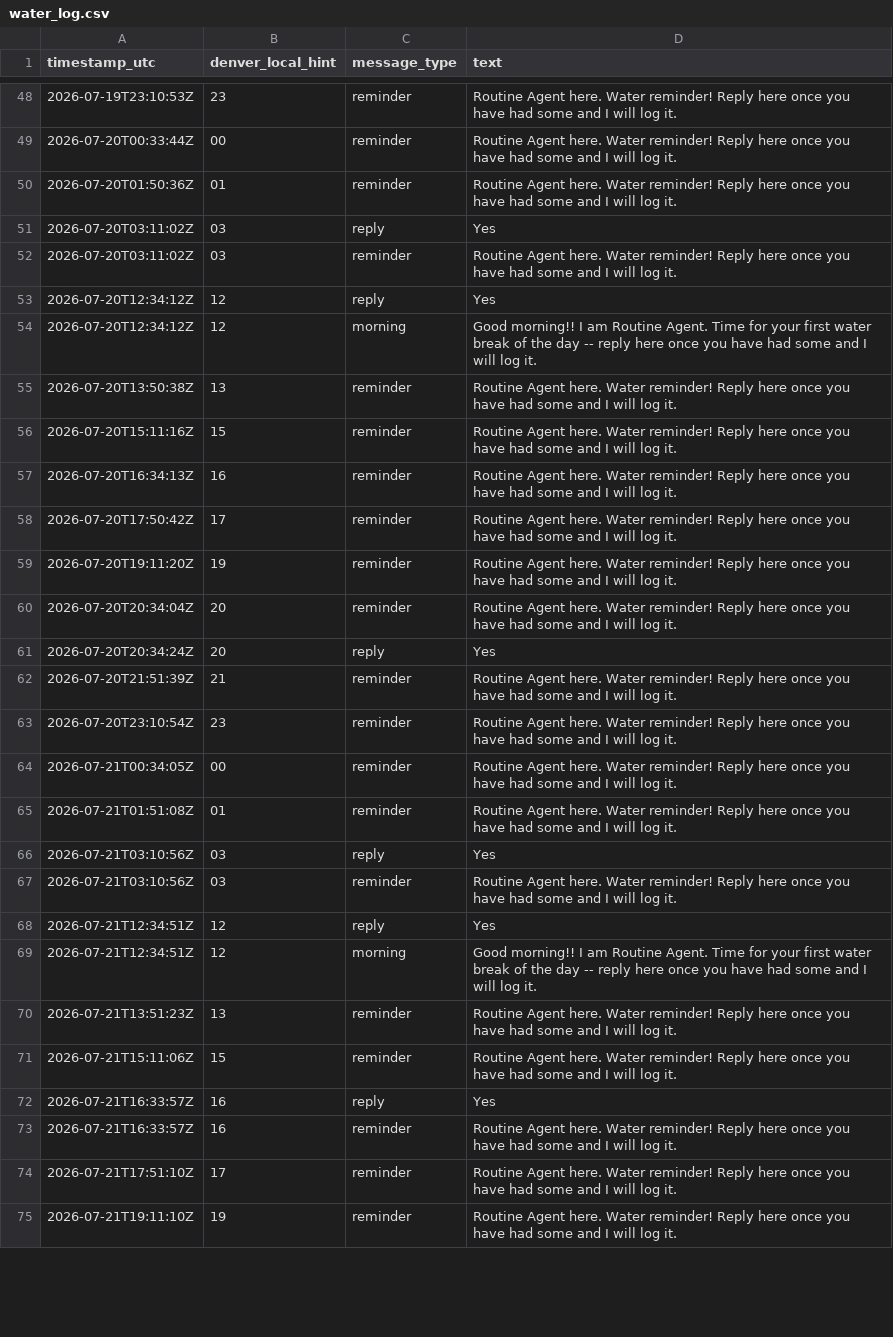
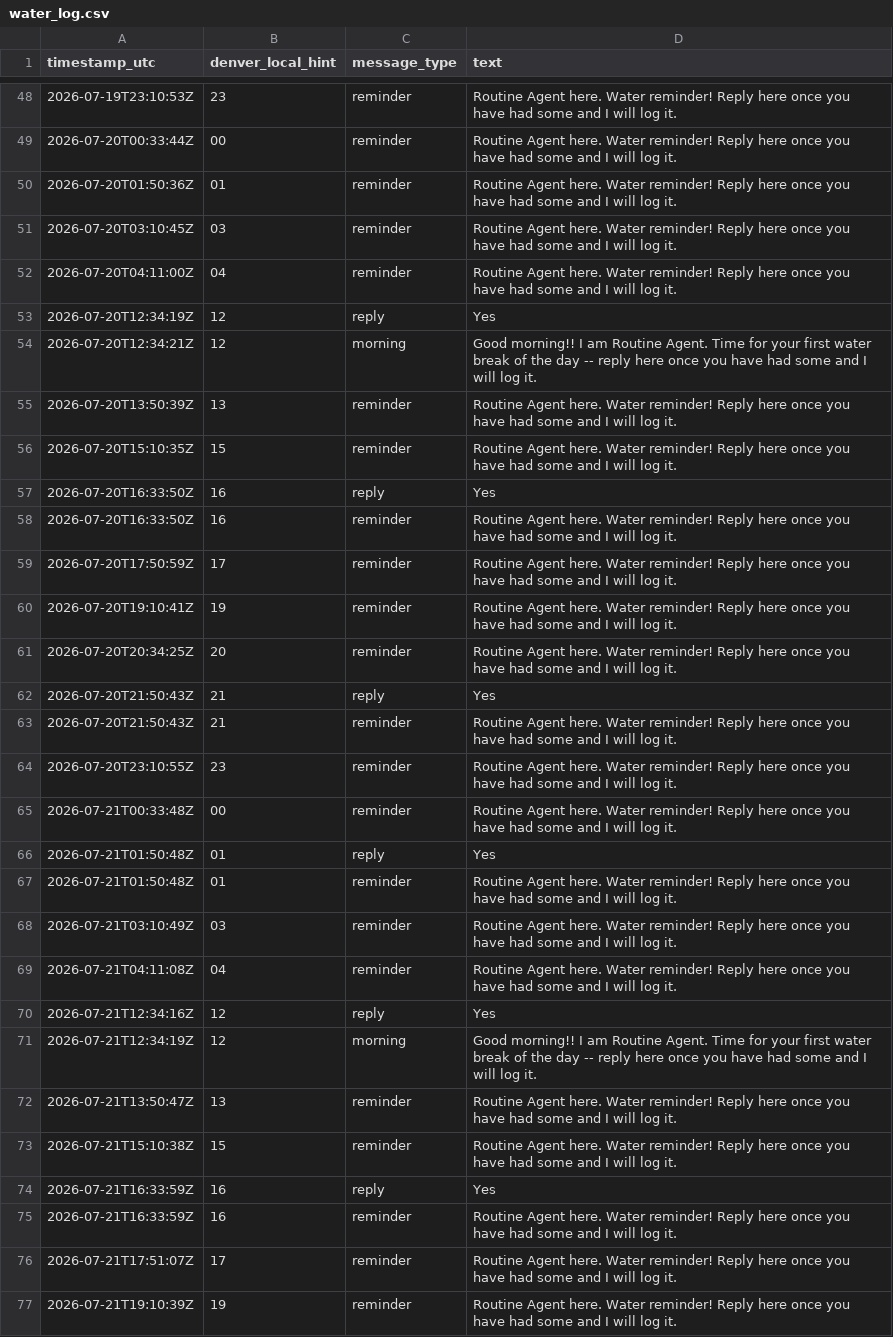
Before and after one commit to astramindsapp-oss/testagent, a CSV file: water_log.csv, drawn as a sheet; only a part is shown, gaps mark what is left out; the diff covers the shown part only.

```diff
--- a/water_log.csv
+++ b/water_log.csv
@@ -50,26 +50,28 @@ timestamp_utc,denver_local_hint,message_type,text
 2026-07-20T01:50:36Z,01,reminder,"Routine Agent here. Water reminder! Reply here once you have had some and I will log it."
-2026-07-20T03:11:02Z,03,reply,"Yes"
-2026-07-20T03:11:02Z,03,reminder,"Routine Agent here. Water reminder! Reply here once you have had some and I will log it."
-2026-07-20T12:34:12Z,12,reply,"Yes"
-2026-07-20T12:34:12Z,12,morning,"Good morning!! I am Routine Agent. Time for your first water break of the day -- reply here once you have had some and I will log it."
-2026-07-20T13:50:38Z,13,reminder,"Routine Agent here. Water reminder! Reply here once you have had some and I will log it."
-2026-07-20T15:11:16Z,15,reminder,"Routine Agent here. Water reminder! Reply here once you have had some and I will log it."
-2026-07-20T16:34:13Z,16,reminder,"Routine Agent here. Water reminder! Reply here once you have had some and I will log it."
-2026-07-20T17:50:42Z,17,reminder,"Routine Agent here. Water reminder! Reply here once you have had some and I will log it."
-2026-07-20T19:11:20Z,19,reminder,"Routine Agent here. Water reminder! Reply here once you have had some and I will log it."
-2026-07-20T20:34:04Z,20,reminder,"Routine Agent here. Water reminder! Reply here once you have had some and I will log it."
-2026-07-20T20:34:24Z,20,reply,"Yes"
-2026-07-20T21:51:39Z,21,reminder,"Routine Agent here. Water reminder! Reply here once you have had some and I will log it."
-2026-07-20T23:10:54Z,23,reminder,"Routine Agent here. Water reminder! Reply here once you have had some and I will log it."
-2026-07-21T00:34:05Z,00,reminder,"Routine Agent here. Water reminder! Reply here once you have had some and I will log it."
-2026-07-21T01:51:08Z,01,reminder,"Routine Agent here. Water reminder! Reply here once you have had some and I will log it."
-2026-07-21T03:10:56Z,03,reply,"Yes"
-2026-07-21T03:10:56Z,03,reminder,"Routine Agent here. Water reminder! Reply here once you have had some and I will log it."
-2026-07-21T12:34:51Z,12,reply,"Yes"
-2026-07-21T12:34:51Z,12,morning,"Good morning!! I am Routine Agent. Time for your first water break of the day -- reply here once you have had some and I will log it."
-2026-07-21T13:51:23Z,13,reminder,"Routine Agent here. Water reminder! Reply here once you have had some and I will log it."
-2026-07-21T15:11:06Z,15,reminder,"Routine Agent here. Water reminder! Reply here once you have had some and I will log it."
-2026-07-21T16:33:57Z,16,reply,"Yes"
-2026-07-21T16:33:57Z,16,reminder,"Routine Agent here. Water reminder! Reply here once you have had some and I will log it."
-2026-07-21T17:51:10Z,17,reminder,"Routine Agent here. Water reminder! Reply here once you have had some and I will log it."
-2026-07-21T19:11:10Z,19,reminder,"Routine Agent here. Water reminder! Reply here once you have had some and I will log it."
+2026-07-20T03:10:45Z,03,reminder,"Routine Agent here. Water reminder! Reply here once you have had some and I will log it."
+2026-07-20T04:11:00Z,04,reminder,"Routine Agent here. Water reminder! Reply here once you have had some and I will log it."
+2026-07-20T12:34:19Z,12,reply,"Yes"
+2026-07-20T12:34:21Z,12,morning,"Good morning!! I am Routine Agent. Time for your first water break of the day -- reply here once you have had some and I will log it."
+2026-07-20T13:50:39Z,13,reminder,"Routine Agent here. Water reminder! Reply here once you have had some and I will log it."
+2026-07-20T15:10:35Z,15,reminder,"Routine Agent here. Water reminder! Reply here once you have had some and I will log it."
+2026-07-20T16:33:50Z,16,reply,"Yes"
+2026-07-20T16:33:50Z,16,reminder,"Routine Agent here. Water reminder! Reply here once you have had some and I will log it."
+2026-07-20T17:50:59Z,17,reminder,"Routine Agent here. Water reminder! Reply here once you have had some and I will log it."
+2026-07-20T19:10:41Z,19,reminder,"Routine Agent here. Water reminder! Reply here once you have had some and I will log it."
+2026-07-20T20:34:25Z,20,reminder,"Routine Agent here. Water reminder! Reply here once you have had some and I will log it."
+2026-07-20T21:50:43Z,21,reply,"Yes"
+2026-07-20T21:50:43Z,21,reminder,"Routine Agent here. Water reminder! Reply here once you have had some and I will log it."
+2026-07-20T23:10:55Z,23,reminder,"Routine Agent here. Water reminder! Reply here once you have had some and I will log it."
+2026-07-21T00:33:48Z,00,reminder,"Routine Agent here. Water reminder! Reply here once you have had some and I will log it."
+2026-07-21T01:50:48Z,01,reply,"Yes"
+2026-07-21T01:50:48Z,01,reminder,"Routine Agent here. Water reminder! Reply here once you have had some and I will log it."
+2026-07-21T03:10:49Z,03,reminder,"Routine Agent here. Water reminder! Reply here once you have had some and I will log it."
+2026-07-21T04:11:08Z,04,reminder,"Routine Agent here. Water reminder! Reply here once you have had some and I will log it."
+2026-07-21T12:34:16Z,12,reply,"Yes"
+2026-07-21T12:34:19Z,12,morning,"Good morning!! I am Routine Agent. Time for your first water break of the day -- reply here once you have had some and I will log it."
+2026-07-21T13:50:47Z,13,reminder,"Routine Agent here. Water reminder! Reply here once you have had some and I will log it."
+2026-07-21T15:10:38Z,15,reminder,"Routine Agent here. Water reminder! Reply here once you have had some and I will log it."
+2026-07-21T16:33:59Z,16,reply,"Yes"
+2026-07-21T16:33:59Z,16,reminder,"Routine Agent here. Water reminder! Reply here once you have had some and I will log it."
+2026-07-21T17:51:07Z,17,reminder,"Routine Agent here. Water reminder! Reply here once you have had some and I will log it."
+2026-07-21T19:10:39Z,19,reminder,"Routine Agent here. Water reminder! Reply here once you have had some and I will log it."
```
Also changed, not shown: 5 added rows, 2 removed rows and 9 edited cells elsewhere in this file, 1 other file.
